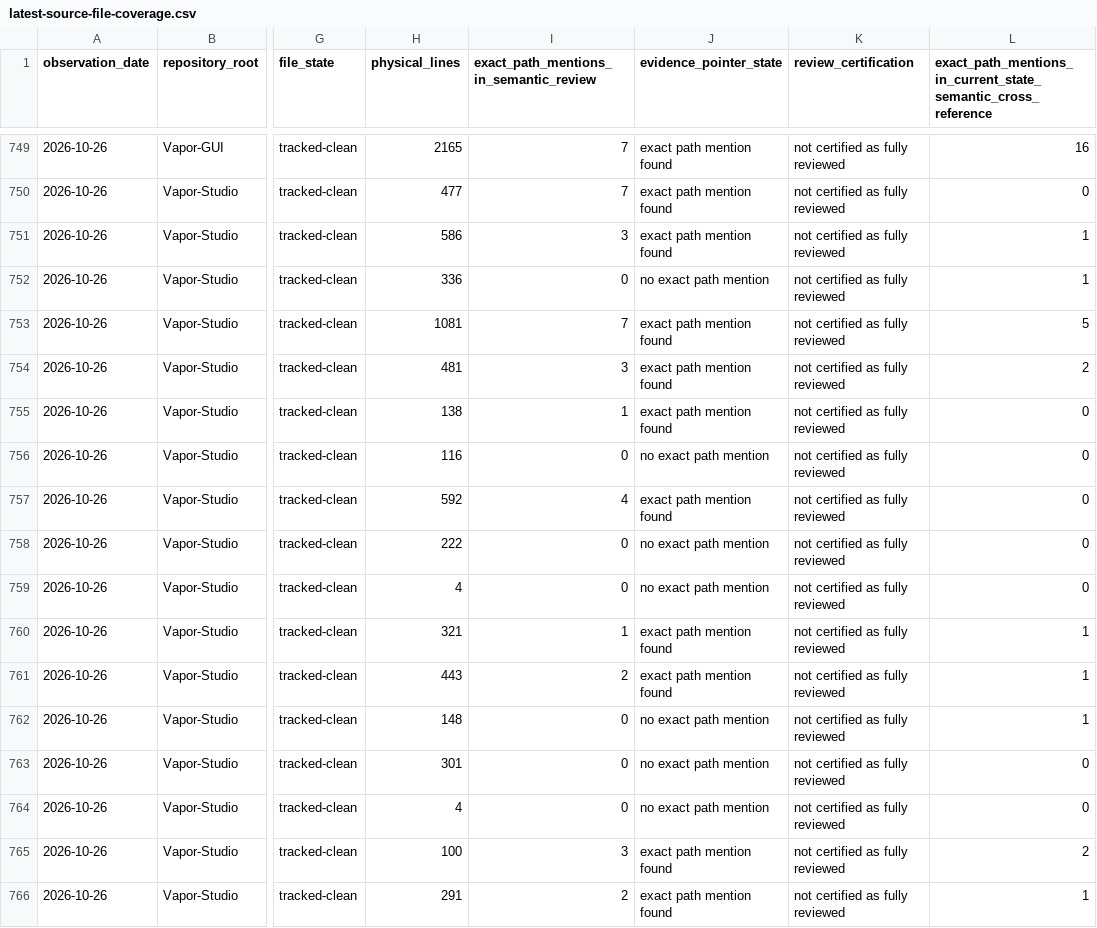
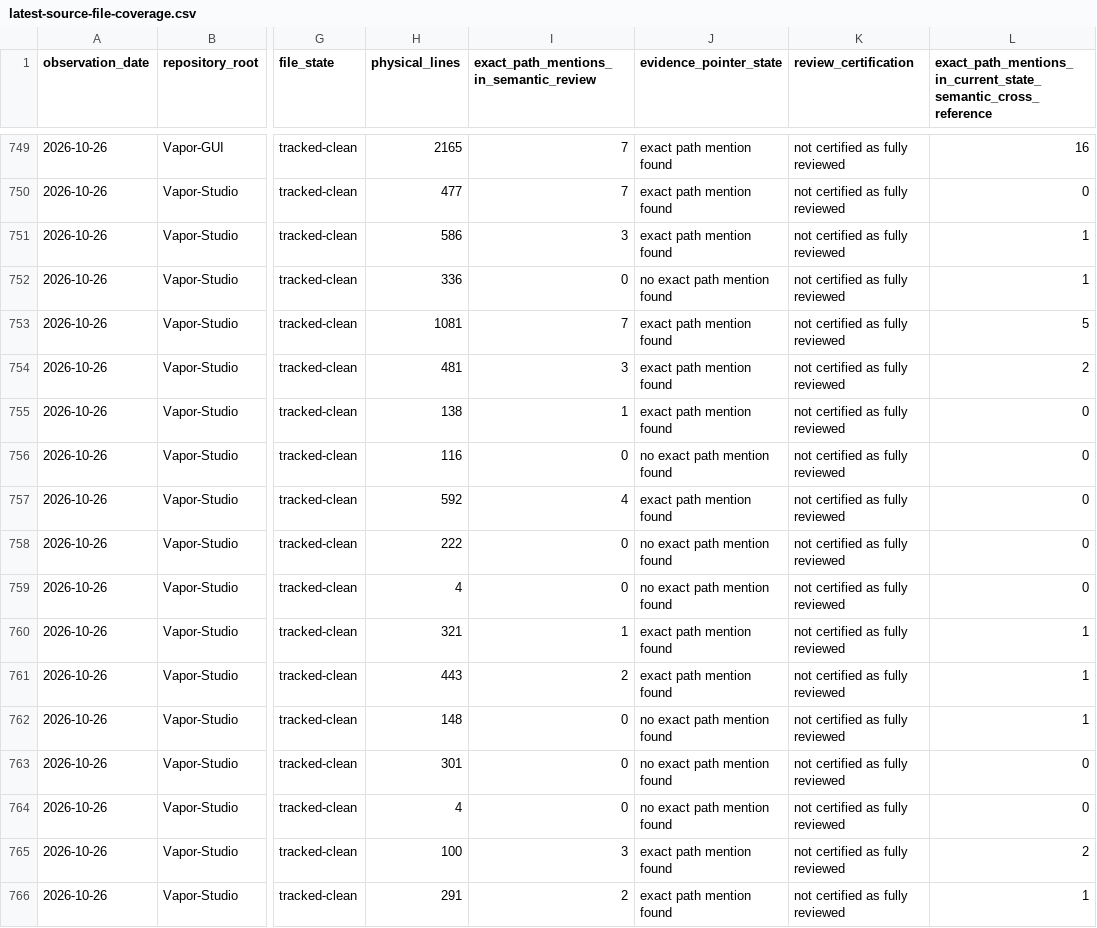
Before and after one commit to GHF-Studios/Atlas, a CSV file: latest-source-file-coverage.csv, drawn as a sheet; only a part is shown, gaps mark what is left out; the diff covers the shown part only; the diff names each change by its address in the sheet, - before the commit and + after, or states it on an @@ line.

```diff
--- a/latest-source-file-coverage.csv
+++ b/latest-source-file-coverage.csv
-J752 (evidence_pointer_state): no exact path mention
+J752 (evidence_pointer_state): no exact path mention found
-J756 (evidence_pointer_state): no exact path mention
+J756 (evidence_pointer_state): no exact path mention found
-J758:J759 (evidence_pointer_state): no exact path mention
+J758:J759 (evidence_pointer_state): no exact path mention found
-J762:J764 (evidence_pointer_state): no exact path mention
+J762:J764 (evidence_pointer_state): no exact path mention found
```
Also changed, not shown: 107 edited cells elsewhere in this file, latest-repository-file-inventory.csv, 7 other files.
